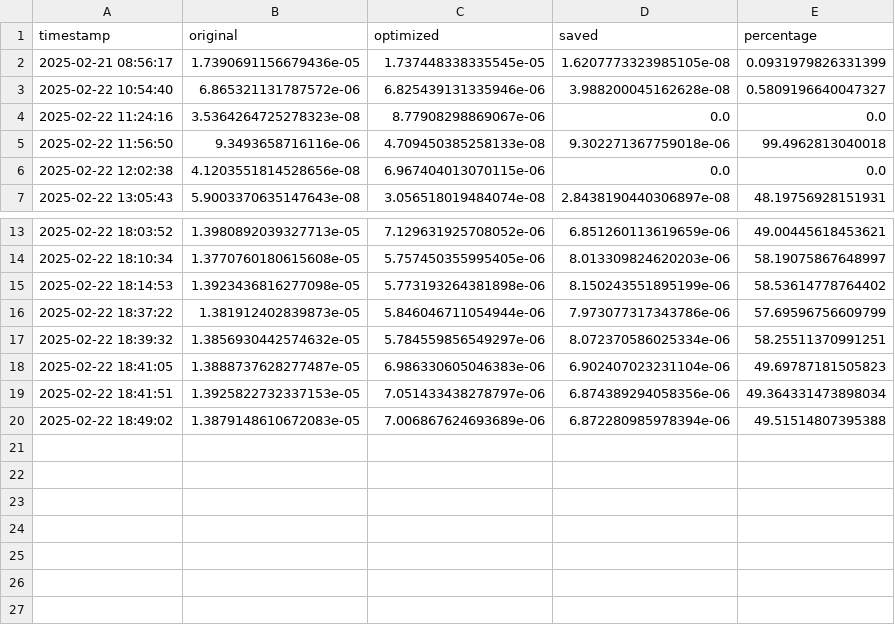
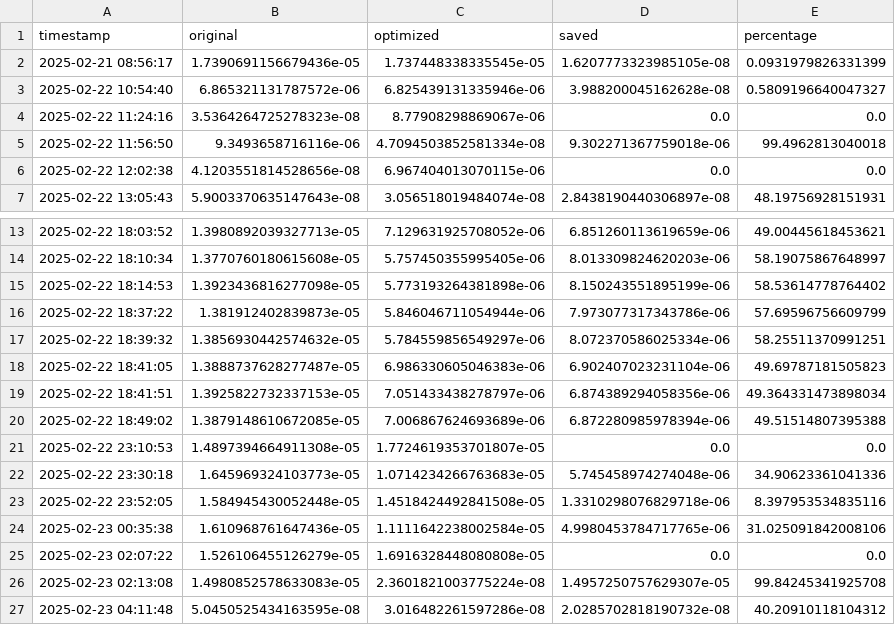
Before and after one commit to RajBhattacharyya/FlowMorph, a CSV file: emissions/historical_emissions.csv, drawn as a sheet; only a part is shown, gaps mark what is left out.

```diff
--- a/emissions/historical_emissions.csv
+++ b/emissions/historical_emissions.csv
@@ -4,3 +4,3 @@ timestamp,original,optimized,saved,percentage
 2025-02-22 11:24:16,3.5364264725278323e-08,8.77908298869067e-06,0.0,0.0
-2025-02-22 11:56:50,9.3493658716116e-06,4.709450385258133e-08,9.302271367759018e-06,99.4962813040018
+2025-02-22 11:56:50,9.3493658716116e-06,4.7094503852581334e-08,9.302271367759018e-06,99.4962813040018
 2025-02-22 12:02:38,4.1203551814528656e-08,6.967404013070115e-06,0.0,0.0
@@ -19,2 +19,9 @@ timestamp,original,optimized,saved,percentage
 2025-02-22 18:41:51,1.3925822732337153e-05,7.051433438278797e-06,6.874389294058356e-06,49.364331473898034
-2025-02-22 18:49:02,1.3879148610672083e-05,7.006867624693689e-06,6.872280985978394e-06,49.51514807395388
+2025-02-22 18:49:02,1.3879148610672085e-05,7.006867624693689e-06,6.872280985978394e-06,49.51514807395388
+2025-02-22 23:10:53,1.4897394664911308e-05,1.7724619353701807e-05,0.0,0.0
+2025-02-22 23:30:18,1.645969324103773e-05,1.0714234266763683e-05,5.745458974274048e-06,34.90623361041336
+2025-02-22 23:52:05,1.584945430052448e-05,1.4518424492841508e-05,1.3310298076829718e-06,8.397953534835116
+2025-02-23 00:35:38,1.610968761647436e-05,1.1111642238002584e-05,4.9980453784717765e-06,31.025091842008106
+2025-02-23 02:07:22,1.526106455126279e-05,1.6916328448080808e-05,0.0,0.0
+2025-02-23 02:13:08,1.4980852578633083e-05,2.3601821003775224e-08,1.4957250757629307e-05,99.84245341925708
+2025-02-23 04:11:48,5.0450525434163595e-08,3.016482261597286e-08,2.0285702818190732e-08,40.20910118104312
```
Also changed, not shown: 2 other files.
